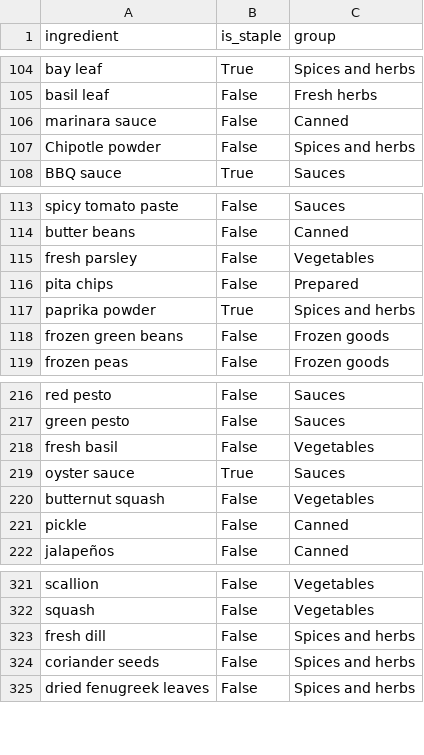
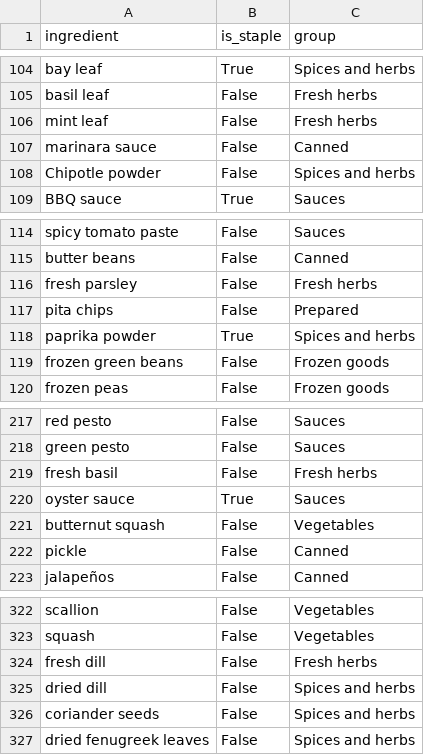
Before and after one commit to ArBridgeman/aurorianclouds, a CSV file: sous_chef/nutrition_data/master_ingredient_list.csv, drawn as a sheet; only a part is shown, gaps mark what is left out.

Commit message:
CODE-105: Fixes and additions to master list (e.g. some fresh herbs).

```diff
--- a/sous_chef/nutrition_data/master_ingredient_list.csv
+++ b/sous_chef/nutrition_data/master_ingredient_list.csv
@@ -105,2 +105,3 @@ bay leaf,True,Spices and herbs
 basil leaf,False,Fresh herbs
+mint leaf,False,Fresh herbs
 marinara sauce,False,Canned
@@ -114,3 +115,3 @@ spicy tomato paste,False,Sauces
 butter beans,False,Canned
-fresh parsley,False,Vegetables
+fresh parsley,False,Fresh herbs
 pita chips,False,Prepared
@@ -217,3 +218,3 @@ red pesto,False,Sauces
 green pesto,False,Sauces
-fresh basil,False,Vegetables
+fresh basil,False,Fresh herbs
 oyster sauce,True,Sauces
@@ -322,3 +323,4 @@ scallion,False,Vegetables
 squash,False,Vegetables
-fresh dill,False,Spices and herbs
+fresh dill,False,Fresh herbs
+dried dill,False,Spices and herbs
 coriander seeds,False,Spices and herbs
```
